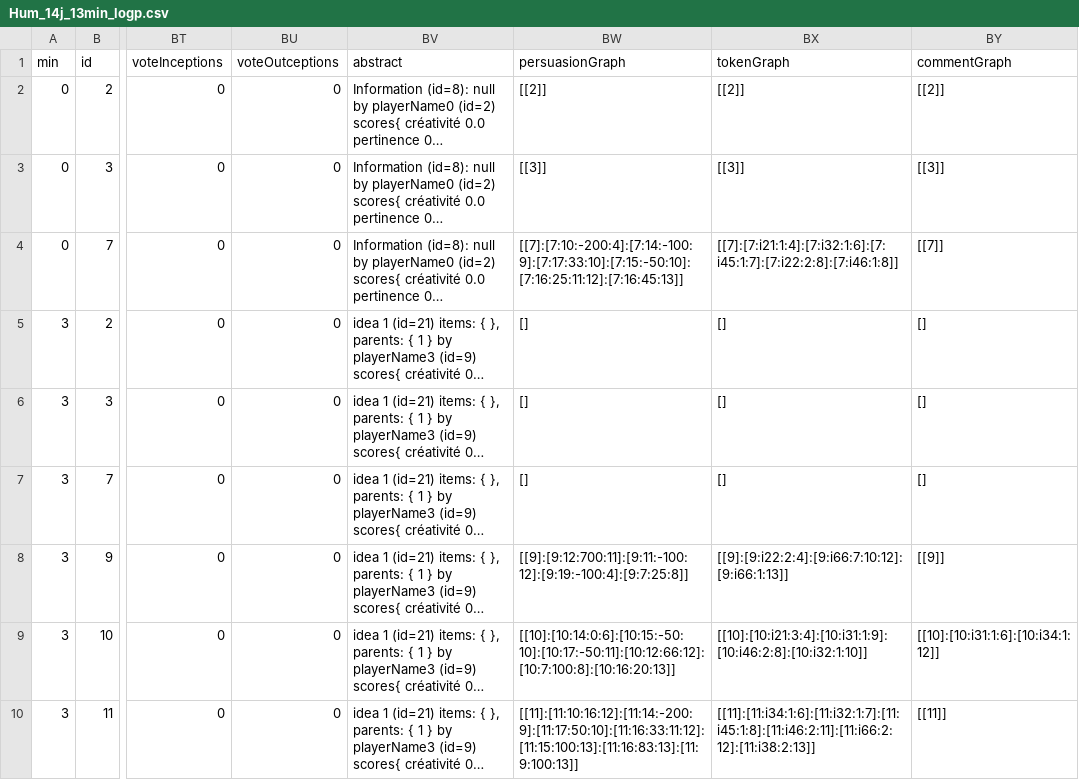
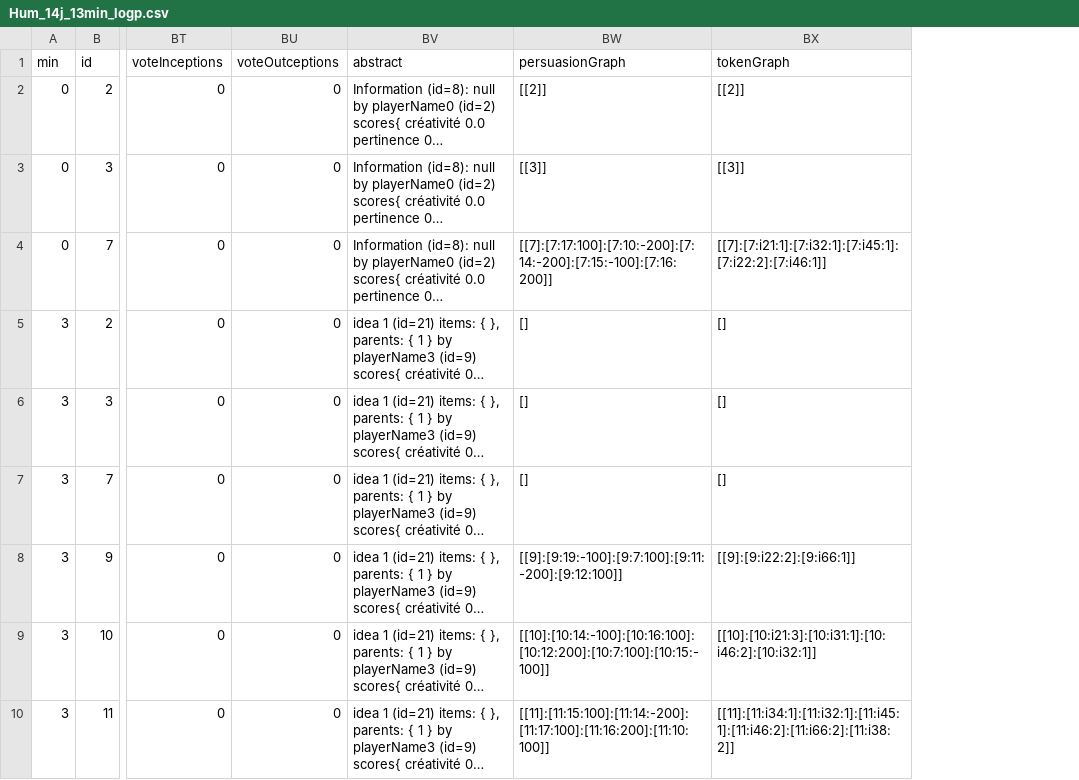
Before and after one commit to pcaillou/SimAnalyzer, a CSV file: NetlogoController/models/logs+logi+logp/logp/Hum_14j_13min_logp.csv, drawn as a sheet; only a part is shown, gaps mark what is left out; long unchanged cells end in …; the diff covers the shown part only; the diff names each change by its address in the sheet, - before the commit and + after, or states it on an @@ line.

```diff
--- a/NetlogoController/models/logs+logi+logp/logp/Hum_14j_13min_logp.csv
+++ b/NetlogoController/models/logs+logi+logp/logp/Hum_14j_13min_logp.csv
-column BY (commentGraph), rows 2-10: [[2]] | [[3]] | [[7]] | [] | [] | [] | [[9]] | [[10]:[10:i31:1:6]:[10:i34:1:12]] | [[11]]
-BW4 (persuasionGraph): [[7]:[7:10:-200:4]:[7:14:-100:9]:[7:17:33:10]:[7:15:-50:10]:[7:16:25:11:12]:[7:16:45:13]]
+BW4 (persuasionGraph): [[7]:[7:17:100]:[7:10:-200]:[7:14:-200]:[7:15:-100]:[7:16:200]]
-BX4 (tokenGraph): [[7]:[7:i21:1:4]:[7:i32:1:6]:[7:i45:1:7]:[7:i22:2:8]:[7:i46:1:8]]
+BX4 (tokenGraph): [[7]:[7:i21:1]:[7:i32:1]:[7:i45:1]:[7:i22:2]:[7:i46:1]]
-BW8 (persuasionGraph): [[9]:[9:12:700:11]:[9:11:-100:12]:[9:19:-100:4]:[9:7:25:8]]
+BW8 (persuasionGraph): [[9]:[9:19:-100]:[9:7:100]:[9:11:-200]:[9:12:100]]
-BX8 (tokenGraph): [[9]:[9:i22:2:4]:[9:i66:7:10:12]:[9:i66:1:13]]
+BX8 (tokenGraph): [[9]:[9:i22:2]:[9:i66:1]]
-BW9 (persuasionGraph): [[10]:[10:14:0:6]:[10:15:-50:10]:[10:17:-50:11]:[10:12:66:12]:[10:7:100:8]:[10:16:20:13]]
+BW9 (persuasionGraph): [[10]:[10:14:-100]:[10:16:100]:[10:12:200]:[10:7:100]:[10:15:-100]]
-BX9 (tokenGraph): [[10]:[10:i21:3:4]:[10:i31:1:9]:[10:i46:2:8]:[10:i32:1:10]]
+BX9 (tokenGraph): [[10]:[10:i21:3]:[10:i31:1]:[10:i46:2]:[10:i32:1]]
-BW10 (persuasionGraph): [[11]:[11:10:16:12]:[11:14:-200:9]:[11:17:50:10]:[11:16:33:11:12]:[11:15:100:13]:[11:16:83:13]:[11:9:100:13]]
+BW10 (persuasionGraph): [[11]:[11:15:100]:[11:14:-200]:[11:17:100]:[11:16:200]:[11:10:100]]
-BX10 (tokenGraph): [[11]:[11:i34:1:6]:[11:i32:1:7]:[11:i45:1:8]:[11:i46:2:11]:[11:i66:2:12]:[11:i38:2:13]]
+BX10 (tokenGraph): [[11]:[11:i34:1]:[11:i32:1]:[11:i45:1]:[11:i46:2]:[11:i66:2]:[11:i38:2]]
```
Also changed, not shown: 12 edited cells elsewhere in this file, NetlogoController/models/logs+logi+logp/logp/Bot_30j_15min_logp.csv, NetlogoController/models/logs+logi+logp/logp/Bot_30j_30min_logp.csv, 13 other files.
